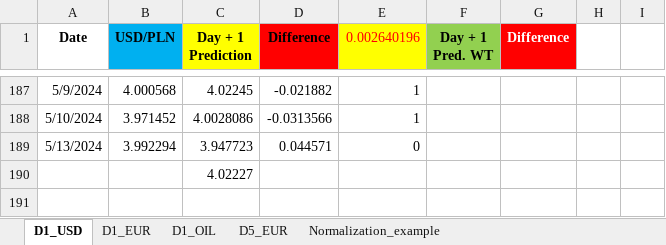
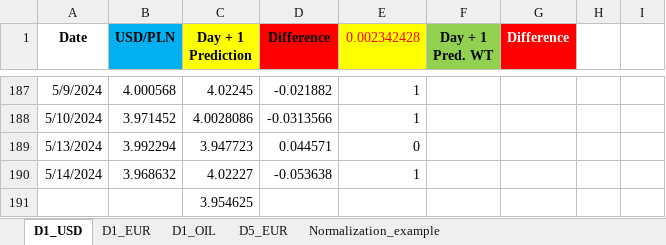
Before and after one commit to Rohit02709/comm10, an Excel workbook: LSTM_mv.xlsx, sheet D1_USD, drawn as a sheet; only a part is shown, gaps mark what is left out; values as stored, in another font and other column widths than the file's, no borders; charts and pictures not drawn; addresses are those after the commit; the diff names each change by its address in the sheet, - before the commit and + after, or states it on an @@ line.

```diff
--- a/LSTM_mv.xlsx (sheet D1_USD)
+++ b/LSTM_mv.xlsx (sheet D1_USD)
-E1: 0.002640196
+E1: 0.002342428
+row 190: 5/14/2024 | 3.968632 | 4.02227 | -0.053638 | 1
-C191 (Day + 1 Prediction): 4.02227
+C191 (Day + 1 Prediction): 3.954625
```
Also changed, not shown: sheet D1_EUR, sheet D5_EUR.
